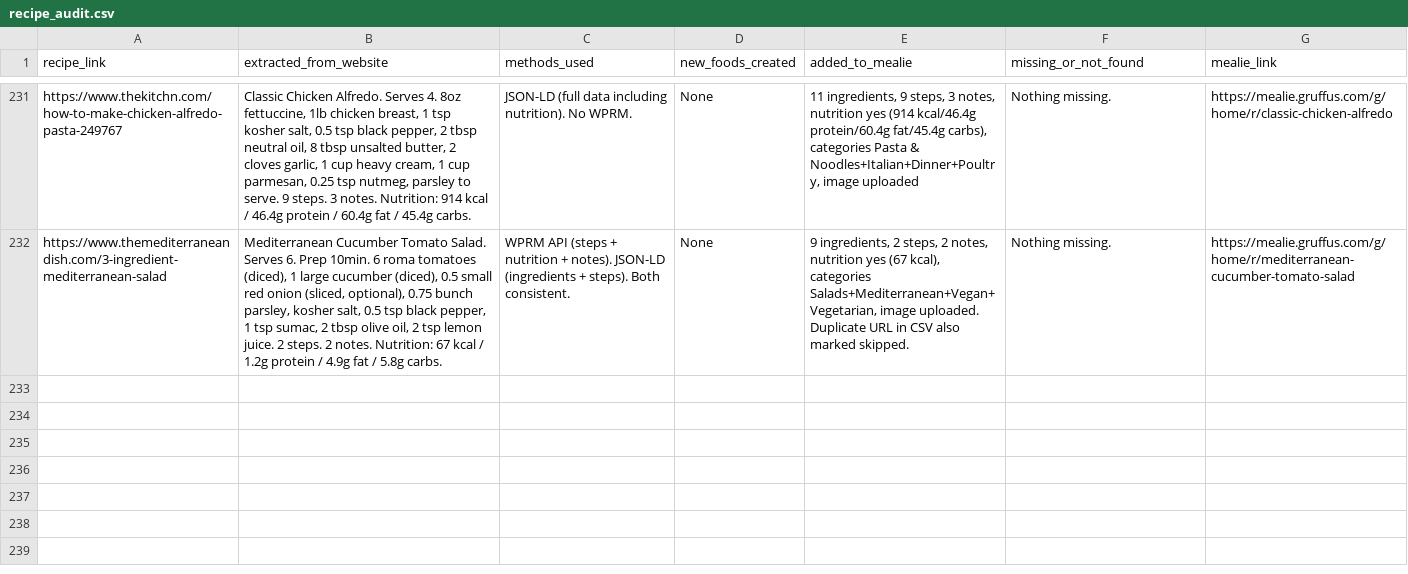
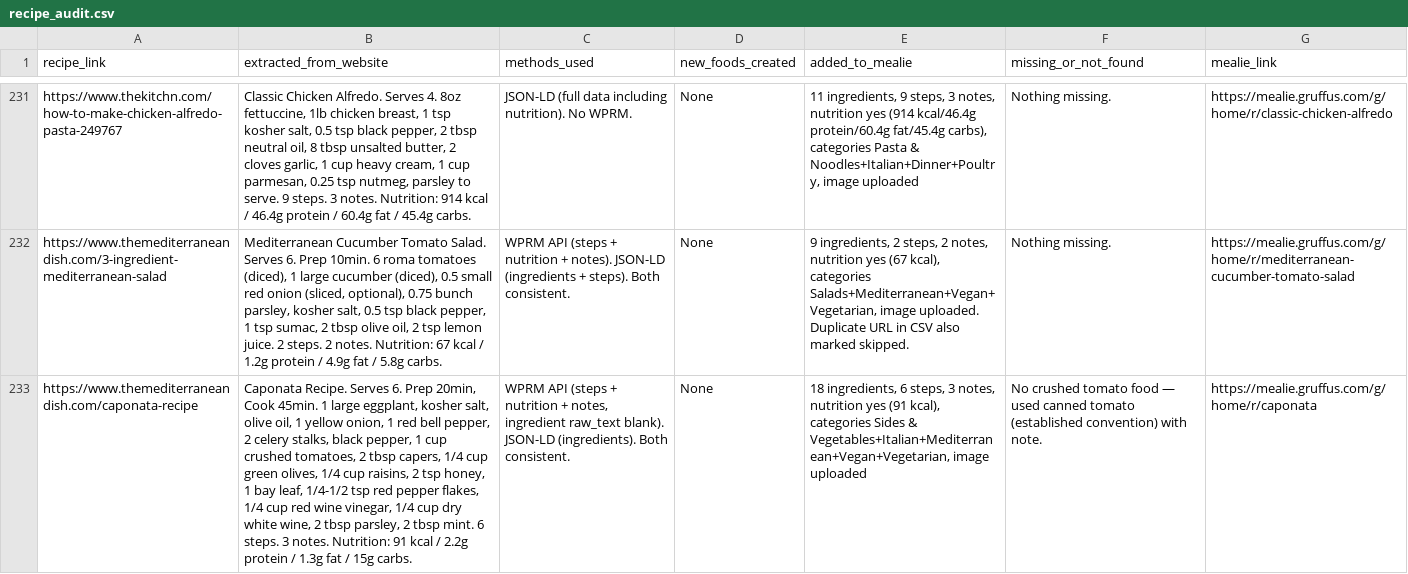
Before and after one commit to Gruffuss/MealieList, a CSV file: recipe_audit.csv, drawn as a sheet; only a part is shown, gaps mark what is left out; the diff names each change by its address in the sheet, - before the commit and + after, or states it on an @@ line.

Commit message:
Audit: caponata

```diff
--- a/recipe_audit.csv
+++ b/recipe_audit.csv
+row 233: https://www.themediterraneandish.com/caponata-recipe | Caponata Recipe. Serves 6. Prep 20min, Cook 45min. 1 large eggplant, kosher salt, olive oil, 1 yellow onion, 1 red bell pepper, 2 celery stalks, black pepper, 1 cup crushed tomatoes, 2 tbsp capers, 1/4 cup green olives, 1/4 cup raisins, 2 tsp honey, 1 bay leaf, 1/4-1/2 tsp red pepper flakes, 1/4 cup red wine vinegar, 1/4 cup dry white wine, 2 tbsp parsley, 2 tbsp mint. 6 steps. 3 notes. Nutrition: 91 kcal / 2.2g protein / 1.3g fat / 15g carbs. | WPRM API (steps + nutrition + notes, ingredient raw_text blank). JSON-LD (ingredients). Both consistent. | None | 18 ingredients, 6 steps, 3 notes, nutrition yes (91 kcal), categories Sides & Vegetables+Italian+Mediterranean+Vegan+Vegetarian, image uploaded | No crushed tomato food — used canned tomato (established convention) with note. | https://mealie.gruffus.com/g/home/r/caponata
```
